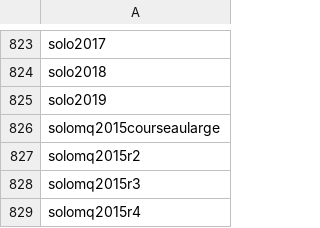
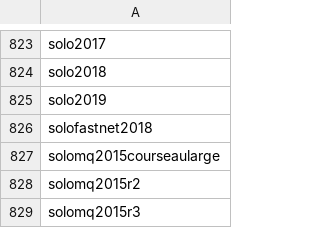
Before and after one commit to jweisbaum/weather-data-automation, a CSV file: data/ybcodes.csv, drawn as a sheet; only a part is shown, gaps mark what is left out; the shorter side is filled out with more unchanged rows; the diff names each change by its address in the sheet, - before the commit and + after, or states it on an @@ line.

Commit message:
Update ybcodes.csv
add missing race: Solo Fastnet 2018

```diff
--- a/data/ybcodes.csv
+++ b/data/ybcodes.csv
+row 826: solofastnet2018
```
